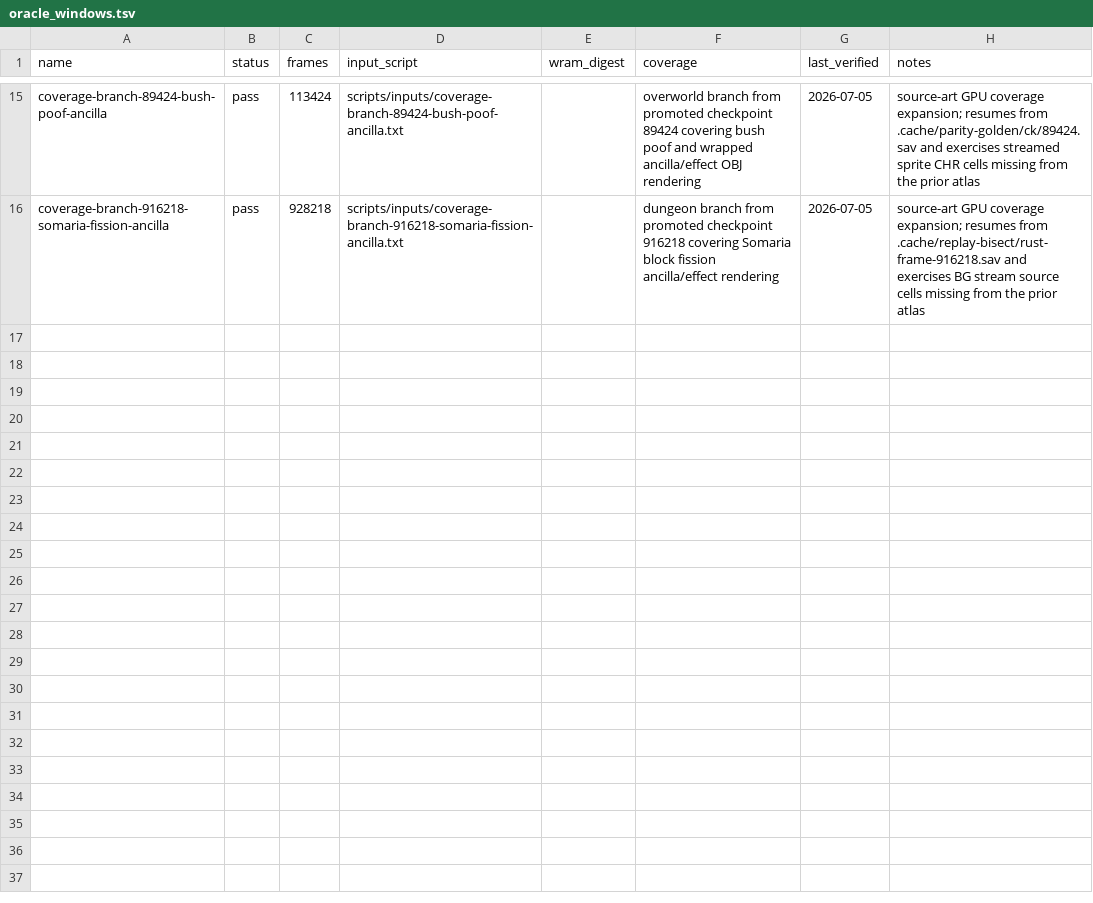
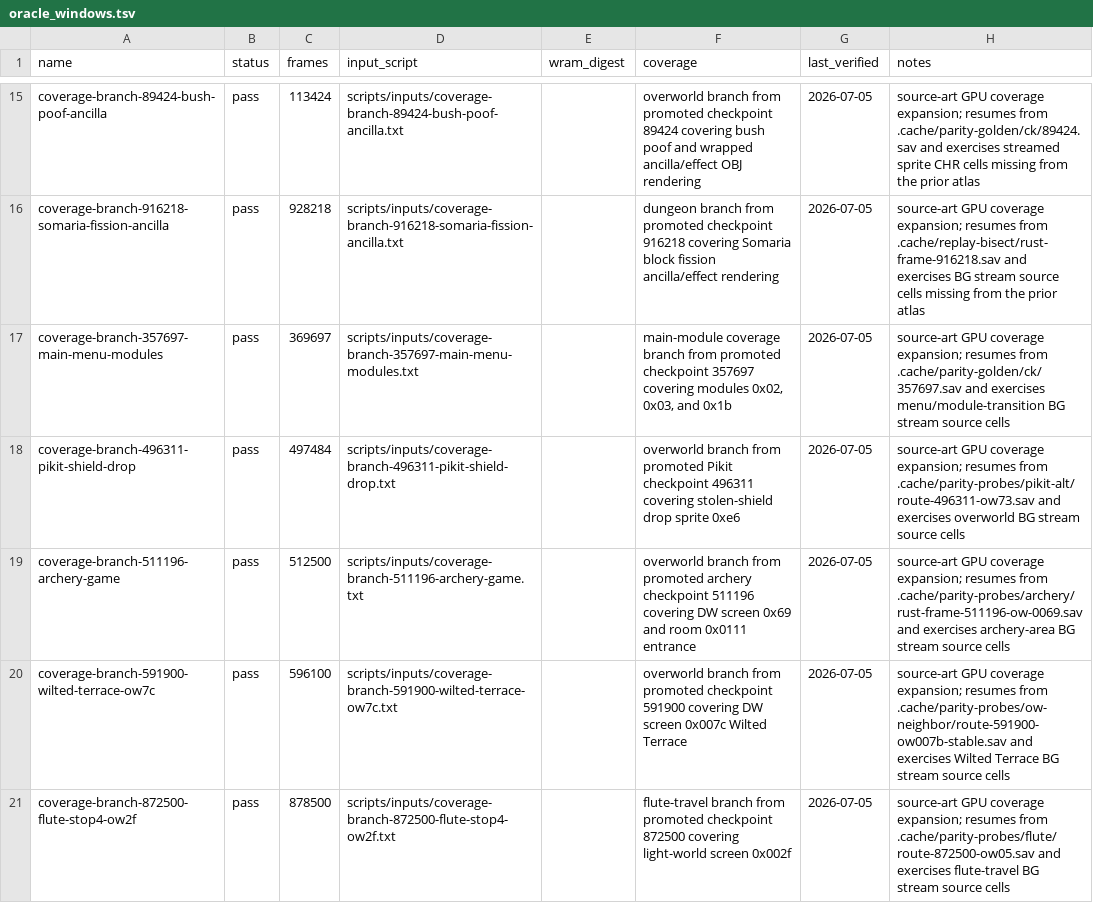
Before and after one commit to kenerwin88/zelda-rs, a TSV file: docs/porting/oracle_windows.tsv, drawn as a sheet; only a part is shown, gaps mark what is left out.

Commit message:
feat(renderer): cover remaining coverage branch source atlas routes

```diff
--- a/docs/porting/oracle_windows.tsv
+++ b/docs/porting/oracle_windows.tsv
@@ -16 +16,6 @@ coverage-branch-89424-bush-poof-ancilla	pass	113424	scripts/inputs/coverage-bran
 coverage-branch-916218-somaria-fission-ancilla	pass	928218	scripts/inputs/coverage-branch-916218-somaria-fission-ancilla.txt		dungeon branch from promoted checkpoint 916218 covering Somaria block fission ancilla/effect rendering	2026-07-05	source-art GPU coverage expansion; resumes from .cache/replay-bisect/rust-frame-916218.sav and exercises BG stream source cells missing from the prior atlas
+coverage-branch-357697-main-menu-modules	pass	369697	scripts/inputs/coverage-branch-357697-main-menu-modules.txt		main-module coverage branch from promoted checkpoint 357697 covering modules 0x02, 0x03, and 0x1b	2026-07-05	source-art GPU coverage expansion; resumes from .cache/parity-golden/ck/357697.sav and exercises menu/module-transition BG stream source cells
+coverage-branch-496311-pikit-shield-drop	pass	497484	scripts/inputs/coverage-branch-496311-pikit-shield-drop.txt		overworld branch from promoted Pikit checkpoint 496311 covering stolen-shield drop sprite 0xe6	2026-07-05	source-art GPU coverage expansion; resumes from .cache/parity-probes/pikit-alt/route-496311-ow73.sav and exercises overworld BG stream source cells
+coverage-branch-511196-archery-game	pass	512500	scripts/inputs/coverage-branch-511196-archery-game.txt		overworld branch from promoted archery checkpoint 511196 covering DW screen 0x69 and room 0x0111 entrance	2026-07-05	source-art GPU coverage expansion; resumes from .cache/parity-probes/archery/rust-frame-511196-ow-0069.sav and exercises archery-area BG stream source cells
+coverage-branch-591900-wilted-terrace-ow7c	pass	596100	scripts/inputs/coverage-branch-591900-wilted-terrace-ow7c.txt		overworld branch from promoted checkpoint 591900 covering DW screen 0x007c Wilted Terrace	2026-07-05	source-art GPU coverage expansion; resumes from .cache/parity-probes/ow-neighbor/route-591900-ow007b-stable.sav and exercises Wilted Terrace BG stream source cells
+coverage-branch-872500-flute-stop4-ow2f	pass	878500	scripts/inputs/coverage-branch-872500-flute-stop4-ow2f.txt		flute-travel branch from promoted checkpoint 872500 covering light-world screen 0x002f	2026-07-05	source-art GPU coverage expansion; resumes from .cache/parity-probes/flute/route-872500-ow05.sav and exercises flute-travel BG stream source cells
```
Also changed, not shown: docs/porting/oracle_checkpoints.tsv, 6 other files.
